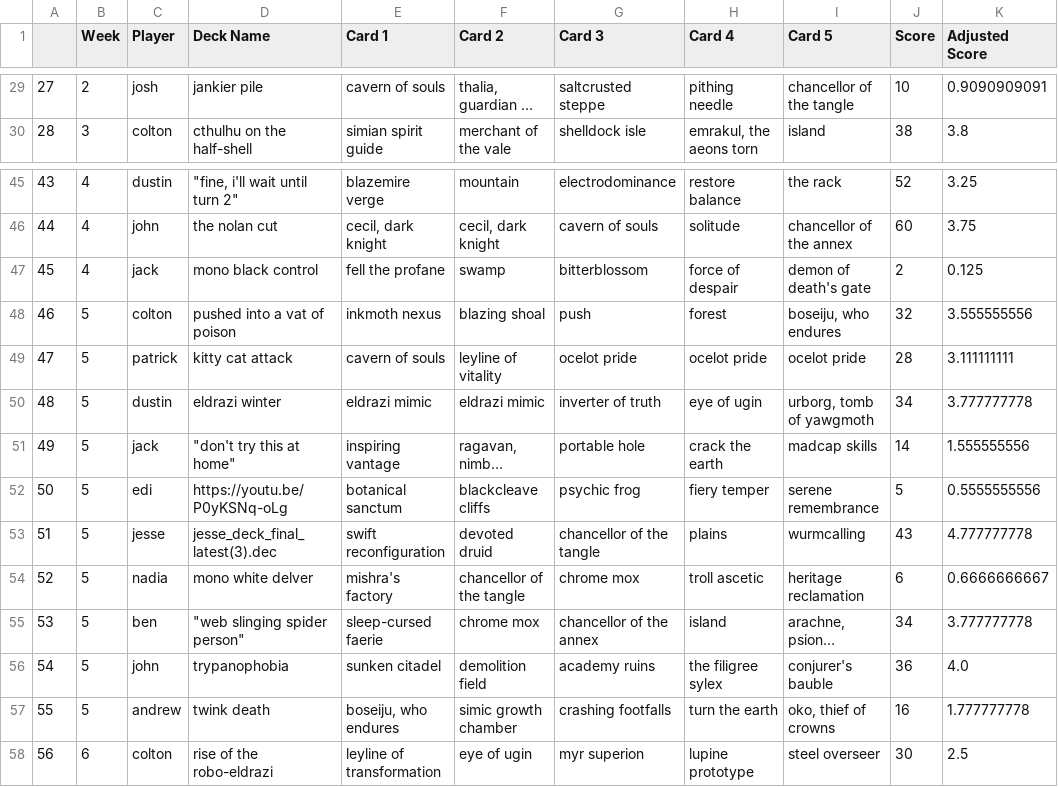
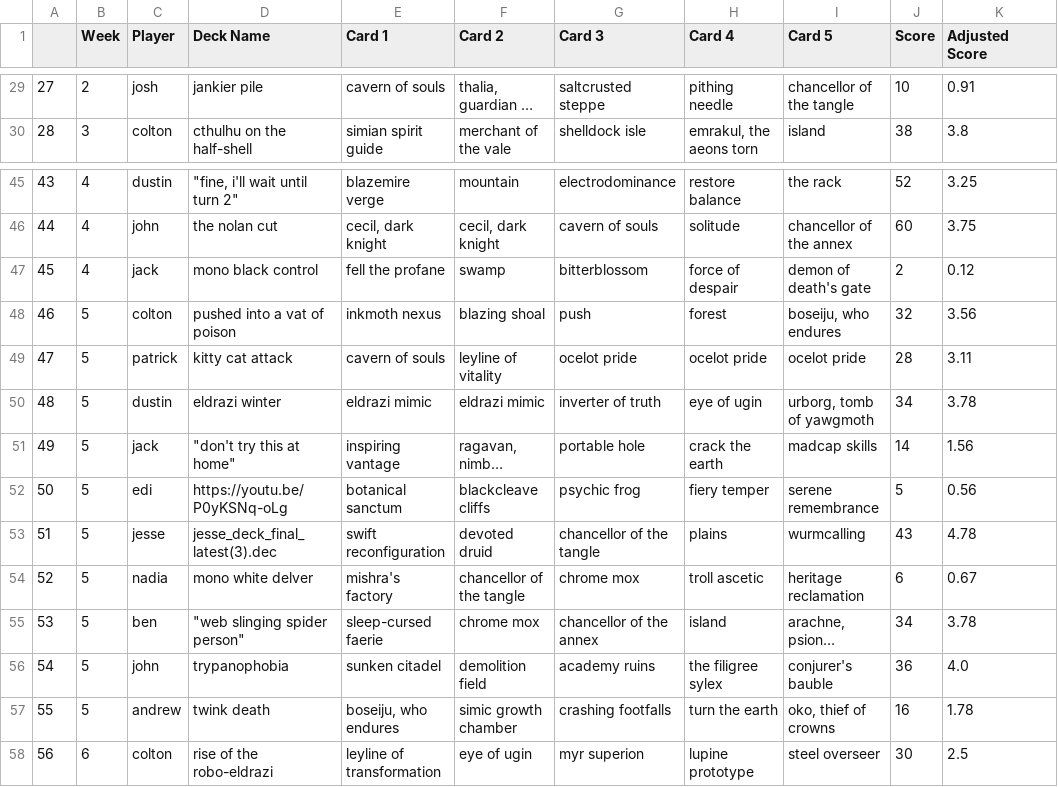
Before and after one commit to afspicciati/5CB-Shiny-App, a CSV file: app/data/raw_5cb_stats.csv, drawn as a sheet; only a part is shown, gaps mark what is left out; long unchanged cells end in …; the diff covers the shown part only; the diff names each change by its address in the sheet, - before the commit and + after, or states it on an @@ line.

```diff
--- a/app/data/raw_5cb_stats.csv
+++ b/app/data/raw_5cb_stats.csv
-K29 (Adjusted Score): 0.9090909091
+K29 (Adjusted Score): 0.91
-K47 (Adjusted Score): 0.125
+K47 (Adjusted Score): 0.12
-K48 (Adjusted Score): 3.555555556
+K48 (Adjusted Score): 3.56
-K49 (Adjusted Score): 3.111111111
+K49 (Adjusted Score): 3.11
-K50 (Adjusted Score): 3.777777778
+K50 (Adjusted Score): 3.78
-K51 (Adjusted Score): 1.555555556
+K51 (Adjusted Score): 1.56
-K52 (Adjusted Score): 0.5555555556
+K52 (Adjusted Score): 0.56
-K53 (Adjusted Score): 4.777777778
+K53 (Adjusted Score): 4.78
-K54 (Adjusted Score): 0.6666666667
+K54 (Adjusted Score): 0.67
-K55 (Adjusted Score): 3.777777778
+K55 (Adjusted Score): 3.78
-K57 (Adjusted Score): 1.777777778
+K57 (Adjusted Score): 1.78
```
Also changed, not shown: 26 edited cells elsewhere in this file, app/data/card_event_df.csv, 1 other file.
